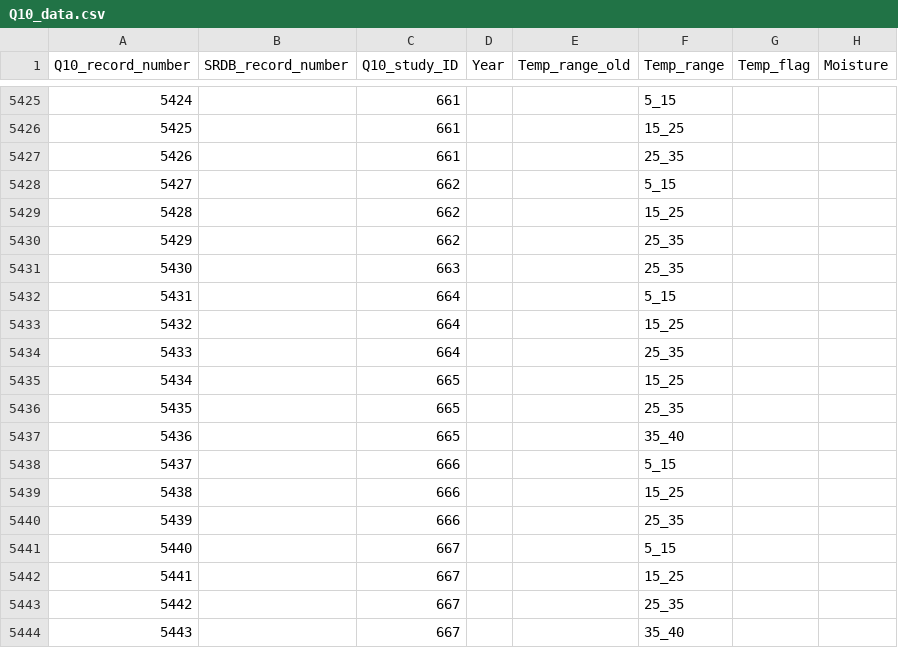
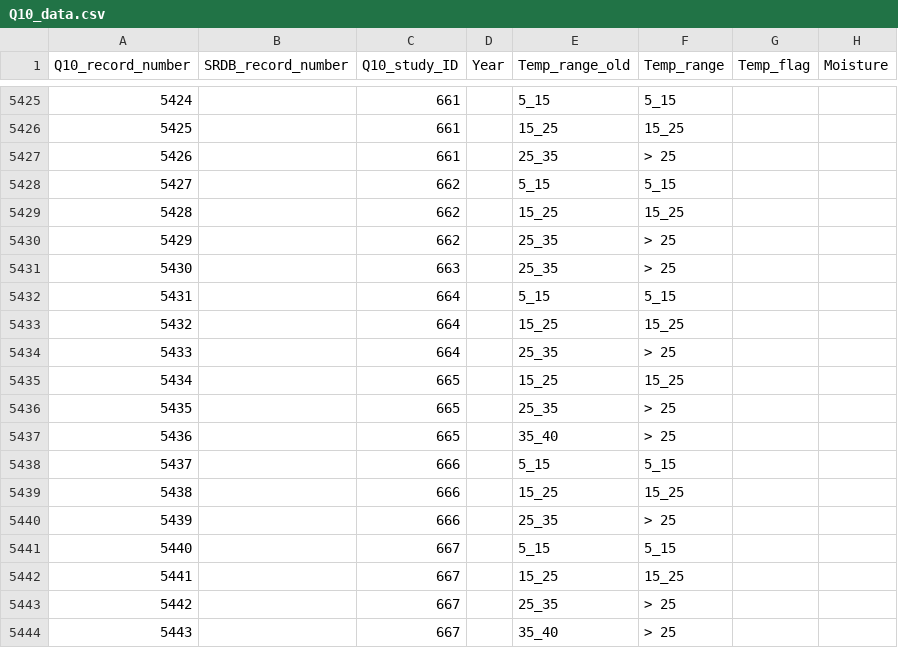
Before and after one commit to kaizadp/field_lab_q10, a CSV file: data/processed/Q10_data.csv, drawn as a sheet; only a part is shown, gaps mark what is left out; the diff covers the shown part only; the diff names each change by its address in the sheet, - before the commit and + after, or states it on an @@ line.

```diff
--- a/data/processed/Q10_data.csv
+++ b/data/processed/Q10_data.csv
-E5425 (Temp_range_old): (empty)
+E5425 (Temp_range_old): 5_15
-E5426 (Temp_range_old): (empty)
+E5426 (Temp_range_old): 15_25
-E5427 (Temp_range_old): (empty)
+E5427 (Temp_range_old): 25_35
-F5427 (Temp_range): 25_35
+F5427 (Temp_range): > 25
-E5428 (Temp_range_old): (empty)
+E5428 (Temp_range_old): 5_15
-E5429 (Temp_range_old): (empty)
+E5429 (Temp_range_old): 15_25
-E5430:E5431 (Temp_range_old): (empty)
+E5430:E5431 (Temp_range_old): 25_35
-F5430:F5431 (Temp_range): 25_35
+F5430:F5431 (Temp_range): > 25
-E5432 (Temp_range_old): (empty)
+E5432 (Temp_range_old): 5_15
-E5433 (Temp_range_old): (empty)
+E5433 (Temp_range_old): 15_25
-E5434 (Temp_range_old): (empty)
+E5434 (Temp_range_old): 25_35
-F5434 (Temp_range): 25_35
+F5434 (Temp_range): > 25
-E5435 (Temp_range_old): (empty)
+E5435 (Temp_range_old): 15_25
-E5436 (Temp_range_old): (empty)
+E5436 (Temp_range_old): 25_35
-F5436 (Temp_range): 25_35
+F5436 (Temp_range): > 25
-E5437 (Temp_range_old): (empty)
+E5437 (Temp_range_old): 35_40
-F5437 (Temp_range): 35_40
+F5437 (Temp_range): > 25
-E5438 (Temp_range_old): (empty)
+E5438 (Temp_range_old): 5_15
-E5439 (Temp_range_old): (empty)
+E5439 (Temp_range_old): 15_25
-E5440 (Temp_range_old): (empty)
+E5440 (Temp_range_old): 25_35
-F5440 (Temp_range): 25_35
+F5440 (Temp_range): > 25
-E5441 (Temp_range_old): (empty)
+E5441 (Temp_range_old): 5_15
-E5442 (Temp_range_old): (empty)
+E5442 (Temp_range_old): 15_25
-E5443 (Temp_range_old): (empty)
+E5443 (Temp_range_old): 25_35
-F5443 (Temp_range): 25_35
+F5443 (Temp_range): > 25
-E5444 (Temp_range_old): (empty)
+E5444 (Temp_range_old): 35_40
-F5444 (Temp_range): 35_40
+F5444 (Temp_range): > 25
```
Also changed, not shown: 34 edited cells elsewhere in this file.
